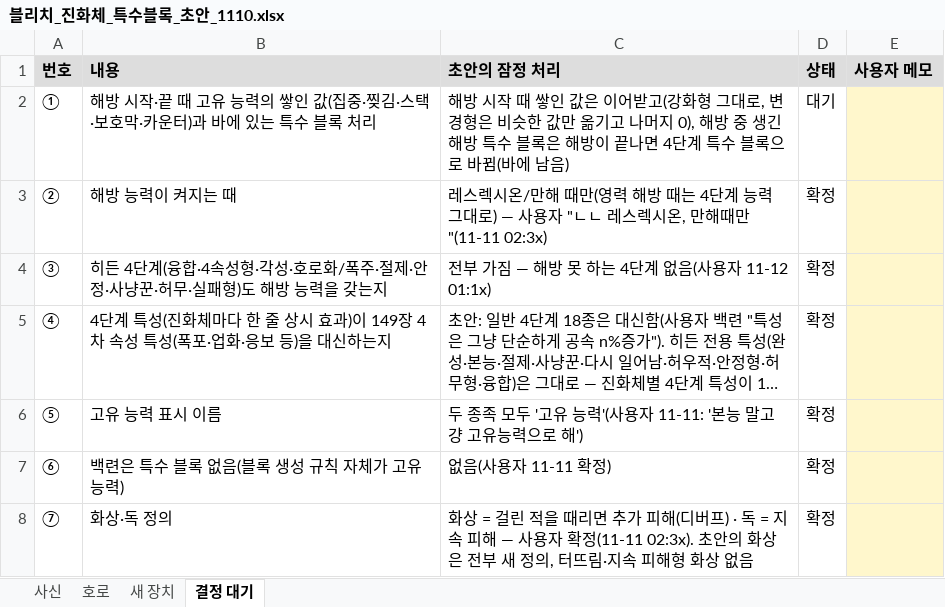
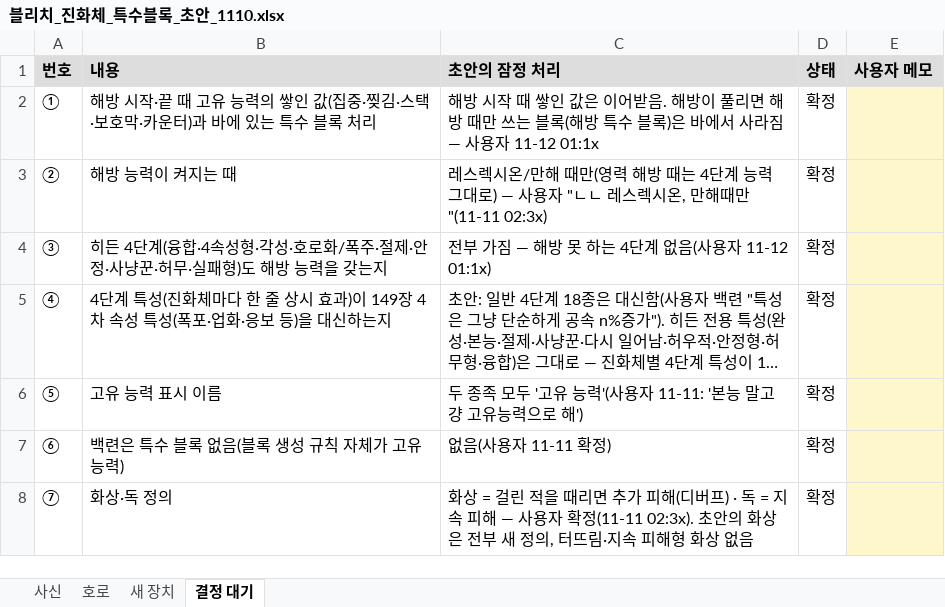
Before and after one commit to ATho3398/bleach-hollow-Ascension, an Excel workbook: docs/drafts/블리치_진화체_특수블록_초안_1110.xlsx, sheet 결정 대기, drawn as a sheet; long unchanged cells end in …; values as stored, in another font and other column widths than the file's, no borders; the diff names each change by its address in the sheet, - before the commit and + after, or states it on an @@ line.

```diff
--- a/docs/drafts/블리치_진화체_특수블록_초안_1110.xlsx (sheet 결정 대기)
+++ b/docs/drafts/블리치_진화체_특수블록_초안_1110.xlsx (sheet 결정 대기)
-C2 (초안의 잠정 처리): …이어받고(강화형 그대로, 변경형은 비슷한 값만 옮기고 나머지 0), 해방 중 생긴 해방 특수 블록은 해방이 끝나면 4단계 특수 블록으로 바뀜(바에 남음)
+C2 (초안의 잠정 처리): …이어받음. 해방이 풀리면 해방 때만 쓰는 블록(해방 특수 블록)은 바에서 사라짐 — 사용자 11-12 01:1x
-D2 (상태): 대기
+D2 (상태): 확정
```
Also changed, not shown: 2 other files.
